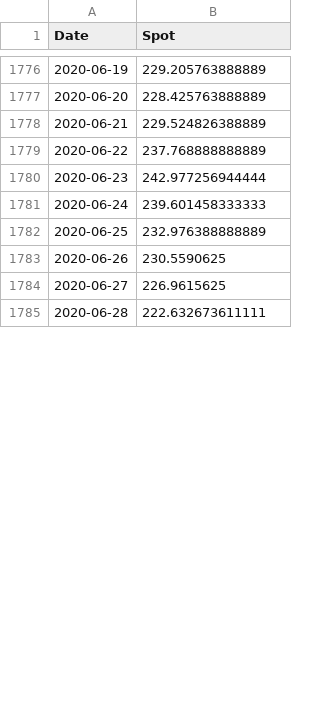
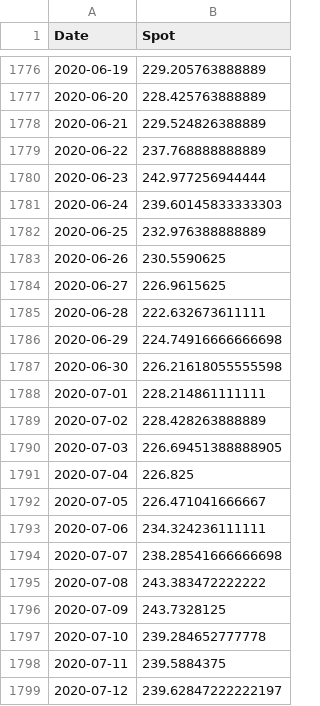
Before and after one commit to jduffey/mayer-fields, a CSV file: price-data/ETH_price_data.csv, drawn as a sheet; only a part is shown, gaps mark what is left out; the diff covers the shown part only.

```diff
--- a/price-data/ETH_price_data.csv
+++ b/price-data/ETH_price_data.csv
@@ -1780,3 +1780,3 @@ Date,Spot
 2020-06-23,242.977256944444
-2020-06-24,239.601458333333
+2020-06-24,239.60145833333303
 2020-06-25,232.976388888889
@@ -1785 +1785,15 @@ Date,Spot
 2020-06-28,222.632673611111
+2020-06-29,224.74916666666698
+2020-06-30,226.21618055555598
+2020-07-01,228.214861111111
+2020-07-02,228.428263888889
+2020-07-03,226.69451388888905
+2020-07-04,226.825
+2020-07-05,226.471041666667
+2020-07-06,234.324236111111
+2020-07-07,238.28541666666698
+2020-07-08,243.383472222222
+2020-07-09,243.7328125
+2020-07-10,239.284652777778
+2020-07-11,239.5884375
+2020-07-12,239.62847222222197
```
Also changed, not shown: 19 added rows and 2 edited cells elsewhere in this file, price-data/BTC_price_data.csv.
